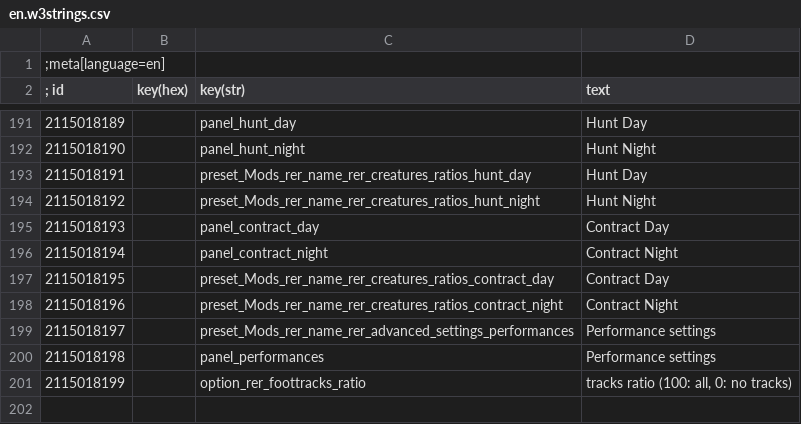
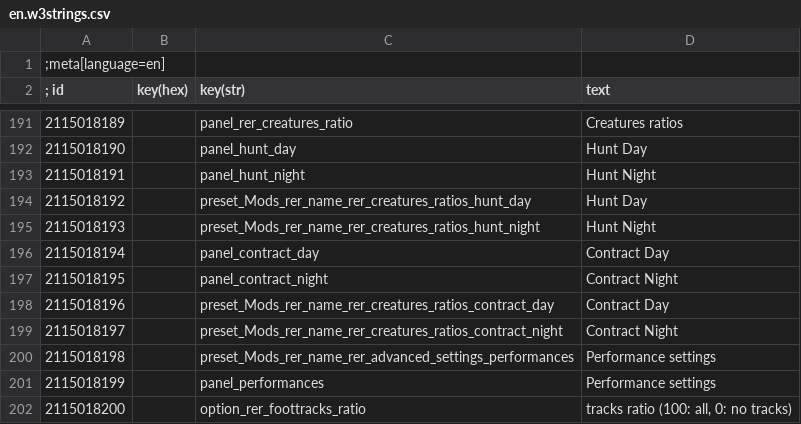
Before and after one commit to Aelto/tw3-random-encounters-reworked, a CSV file: strings/en.w3strings.csv, drawn as a sheet; only a part is shown, gaps mark what is left out; the diff covers the shown part only.

```diff
--- a/strings/en.w3strings.csv
+++ b/strings/en.w3strings.csv
@@ -191,11 +191,12 @@
-2115018189|        |panel_hunt_day|Hunt Day
-2115018190|        |panel_hunt_night|Hunt Night
-2115018191|        |preset_Mods_rer_name_rer_creatures_ratios_hunt_day|Hunt Day
-2115018192|        |preset_Mods_rer_name_rer_creatures_ratios_hunt_night|Hunt Night
-2115018193|        |panel_contract_day|Contract Day
-2115018194|        |panel_contract_night|Contract Night
-2115018195|        |preset_Mods_rer_name_rer_creatures_ratios_contract_day|Contract Day
-2115018196|        |preset_Mods_rer_name_rer_creatures_ratios_contract_night|Contract Night
-2115018197|        |preset_Mods_rer_name_rer_advanced_settings_performances|Performance settings
-2115018198|        |panel_performances|Performance settings
-2115018199|        |option_rer_foottracks_ratio|tracks ratio (100: all, 0: no tracks)
+2115018189|        |panel_rer_creatures_ratio|Creatures ratios
+2115018190|        |panel_hunt_day|Hunt Day
+2115018191|        |panel_hunt_night|Hunt Night
+2115018192|        |preset_Mods_rer_name_rer_creatures_ratios_hunt_day|Hunt Day
+2115018193|        |preset_Mods_rer_name_rer_creatures_ratios_hunt_night|Hunt Night
+2115018194|        |panel_contract_day|Contract Day
+2115018195|        |panel_contract_night|Contract Night
+2115018196|        |preset_Mods_rer_name_rer_creatures_ratios_contract_day|Contract Day
+2115018197|        |preset_Mods_rer_name_rer_creatures_ratios_contract_night|Contract Night
+2115018198|        |preset_Mods_rer_name_rer_advanced_settings_performances|Performance settings
+2115018199|        |panel_performances|Performance settings
+2115018200|        |option_rer_foottracks_ratio|tracks ratio (100: all, 0: no tracks)
```
Also changed, not shown: 31 edited cells elsewhere in this file, 24 other files.
